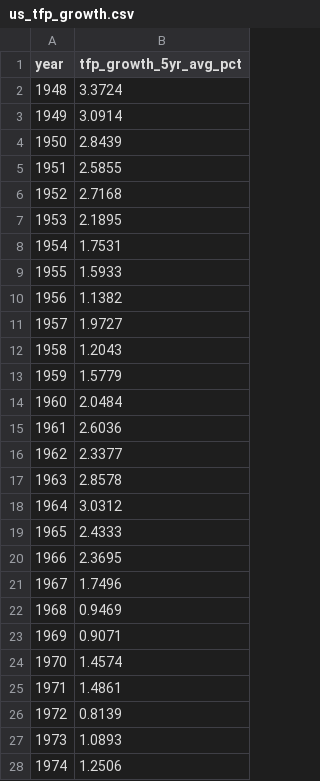
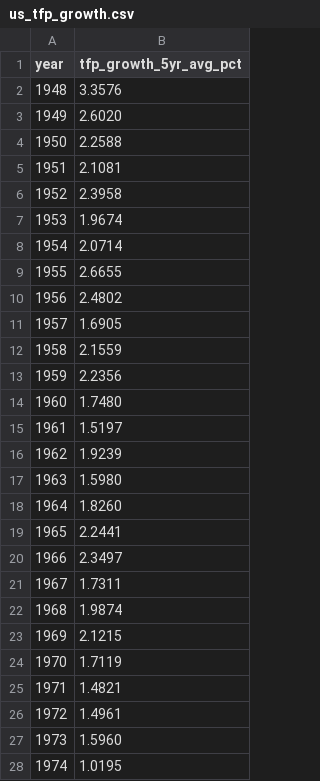
Before and after one commit to u00dxk2/sinusoidal-history, a CSV file: public/data/us_tfp_growth.csv, drawn as a sheet; only a part is shown; the diff covers the shown part only.

```diff
--- a/public/data/us_tfp_growth.csv
+++ b/public/data/us_tfp_growth.csv
@@ -1,28 +1,28 @@
 year,tfp_growth_5yr_avg_pct
-1948,3.3724
-1949,3.0914
-1950,2.8439
-1951,2.5855
-1952,2.7168
-1953,2.1895
-1954,1.7531
-1955,1.5933
-1956,1.1382
-1957,1.9727
-1958,1.2043
-1959,1.5779
-1960,2.0484
-1961,2.6036
-1962,2.3377
-1963,2.8578
-1964,3.0312
-1965,2.4333
-1966,2.3695
-1967,1.7496
-1968,0.9469
-1969,0.9071
-1970,1.4574
-1971,1.4861
-1972,0.8139
-1973,1.0893
-1974,1.2506
+1948,3.3576
+1949,2.6020
+1950,2.2588
+1951,2.1081
+1952,2.3958
+1953,1.9674
+1954,2.0714
+1955,2.6655
+1956,2.4802
+1957,1.6905
+1958,2.1559
+1959,2.2356
+1960,1.7480
+1961,1.5197
+1962,1.9239
+1963,1.5980
+1964,1.8260
+1965,2.2441
+1966,2.3497
+1967,1.7311
+1968,1.9874
+1969,2.1215
+1970,1.7119
+1971,1.4821
+1972,1.4961
+1973,1.5960
+1974,1.0195
```
Also changed, not shown: 51 edited cells elsewhere in this file, 4 other files.
